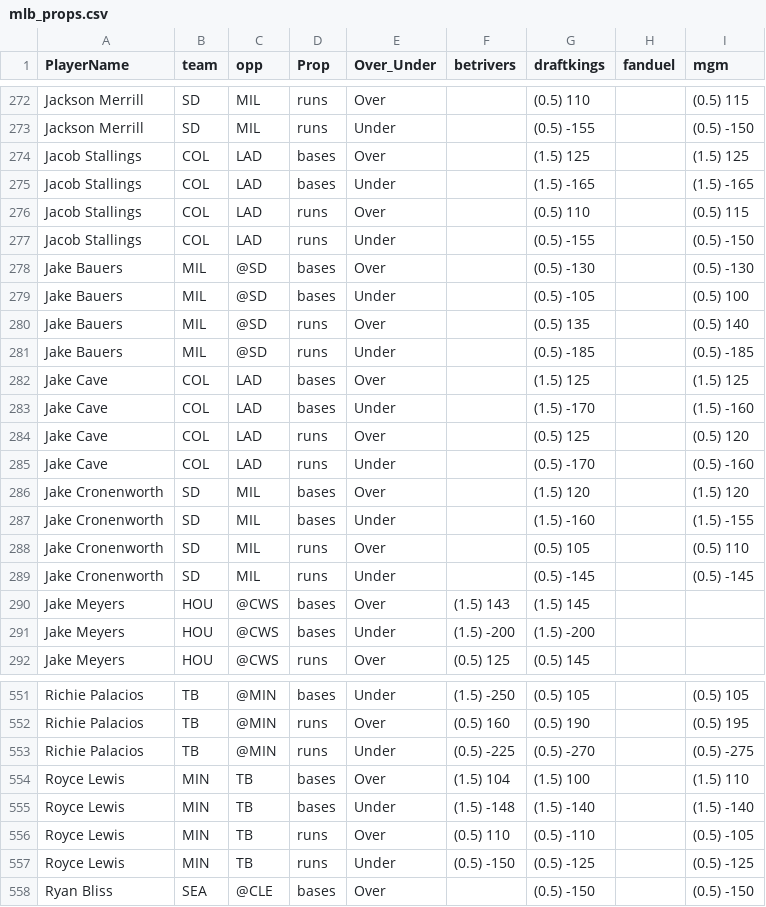
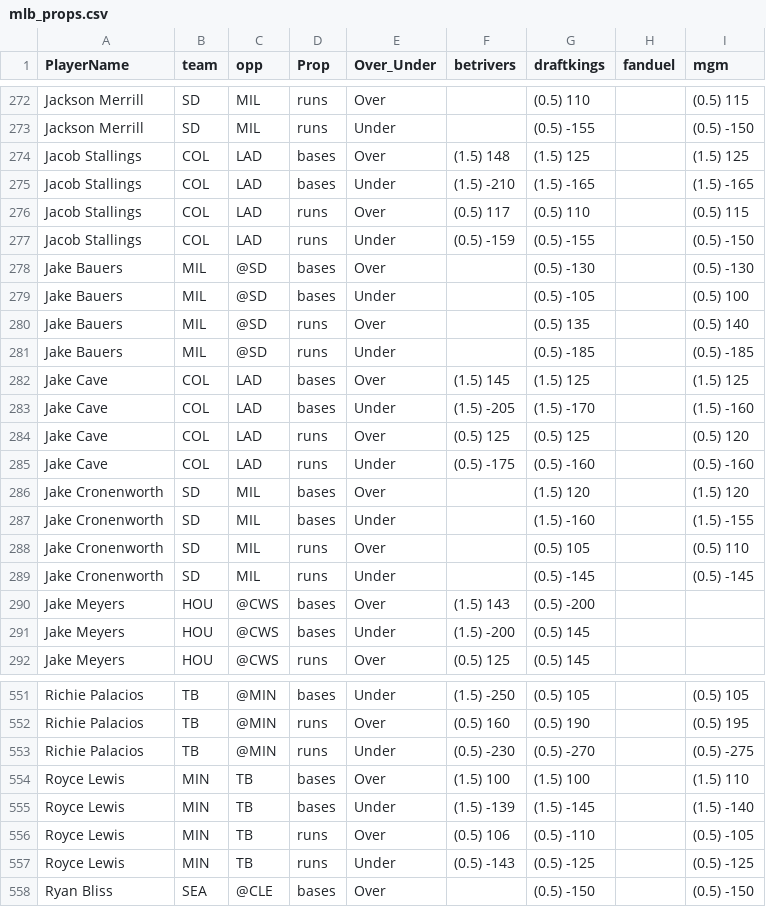
Before and after one commit to DhirenShivdasani/mlb, a CSV file: mlb_props.csv, drawn as a sheet; only a part is shown, gaps mark what is left out; the diff covers the shown part only.

```diff
--- a/mlb_props.csv
+++ b/mlb_props.csv
@@ -273,6 +273,6 @@ Jackson Merrill,SD,MIL,runs,Over,,(0.5) 110,,(0.5) 115
 Jackson Merrill,SD,MIL,runs,Under,,(0.5) -155,,(0.5) -150
-Jacob Stallings,COL,LAD,bases,Over,,(1.5) 125,,(1.5) 125
-Jacob Stallings,COL,LAD,bases,Under,,(1.5) -165,,(1.5) -165
-Jacob Stallings,COL,LAD,runs,Over,,(0.5) 110,,(0.5) 115
-Jacob Stallings,COL,LAD,runs,Under,,(0.5) -155,,(0.5) -150
+Jacob Stallings,COL,LAD,bases,Over,(1.5) 148,(1.5) 125,,(1.5) 125
+Jacob Stallings,COL,LAD,bases,Under,(1.5) -210,(1.5) -165,,(1.5) -165
+Jacob Stallings,COL,LAD,runs,Over,(0.5) 117,(0.5) 110,,(0.5) 115
+Jacob Stallings,COL,LAD,runs,Under,(0.5) -159,(0.5) -155,,(0.5) -150
 Jake Bauers,MIL,@SD,bases,Over,,(0.5) -130,,(0.5) -130
@@ -281,6 +281,6 @@ Jake Bauers,MIL,@SD,runs,Over,,(0.5) 135,,(0.5) 140
 Jake Bauers,MIL,@SD,runs,Under,,(0.5) -185,,(0.5) -185
-Jake Cave,COL,LAD,bases,Over,,(1.5) 125,,(1.5) 125
-Jake Cave,COL,LAD,bases,Under,,(1.5) -170,,(1.5) -160
-Jake Cave,COL,LAD,runs,Over,,(0.5) 125,,(0.5) 120
-Jake Cave,COL,LAD,runs,Under,,(0.5) -170,,(0.5) -160
+Jake Cave,COL,LAD,bases,Over,(1.5) 145,(1.5) 125,,(1.5) 125
+Jake Cave,COL,LAD,bases,Under,(1.5) -205,(1.5) -170,,(1.5) -160
+Jake Cave,COL,LAD,runs,Over,(0.5) 125,(0.5) 125,,(0.5) 120
+Jake Cave,COL,LAD,runs,Under,(0.5) -175,(0.5) -160,,(0.5) -160
 Jake Cronenworth,SD,MIL,bases,Over,,(1.5) 120,,(1.5) 120
@@ -289,4 +289,4 @@ Jake Cronenworth,SD,MIL,runs,Over,,(0.5) 105,,(0.5) 110
 Jake Cronenworth,SD,MIL,runs,Under,,(0.5) -145,,(0.5) -145
-Jake Meyers,HOU,@CWS,bases,Over,(1.5) 143,(1.5) 145,,
-Jake Meyers,HOU,@CWS,bases,Under,(1.5) -200,(1.5) -200,,
+Jake Meyers,HOU,@CWS,bases,Over,(1.5) 143,(0.5) -200,,
+Jake Meyers,HOU,@CWS,bases,Under,(1.5) -200,(0.5) 145,,
 Jake Meyers,HOU,@CWS,runs,Over,(0.5) 125,(0.5) 145,,
@@ -552,7 +552,7 @@ Richie Palacios,TB,@MIN,bases,Under,(1.5) -250,(0.5) 105,,(0.5) 105
 Richie Palacios,TB,@MIN,runs,Over,(0.5) 160,(0.5) 190,,(0.5) 195
-Richie Palacios,TB,@MIN,runs,Under,(0.5) -225,(0.5) -270,,(0.5) -275
-Royce Lewis,MIN,TB,bases,Over,(1.5) 104,(1.5) 100,,(1.5) 110
-Royce Lewis,MIN,TB,bases,Under,(1.5) -148,(1.5) -140,,(1.5) -140
-Royce Lewis,MIN,TB,runs,Over,(0.5) 110,(0.5) -110,,(0.5) -105
-Royce Lewis,MIN,TB,runs,Under,(0.5) -150,(0.5) -125,,(0.5) -125
+Richie Palacios,TB,@MIN,runs,Under,(0.5) -230,(0.5) -270,,(0.5) -275
+Royce Lewis,MIN,TB,bases,Over,(1.5) 100,(1.5) 100,,(1.5) 110
+Royce Lewis,MIN,TB,bases,Under,(1.5) -139,(1.5) -145,,(1.5) -140
+Royce Lewis,MIN,TB,runs,Over,(0.5) 106,(0.5) -110,,(0.5) -105
+Royce Lewis,MIN,TB,runs,Under,(0.5) -143,(0.5) -125,,(0.5) -125
 Ryan Bliss,SEA,@CLE,bases,Over,,(0.5) -150,,(0.5) -150
```
Also changed, not shown: 132 edited cells elsewhere in this file.
